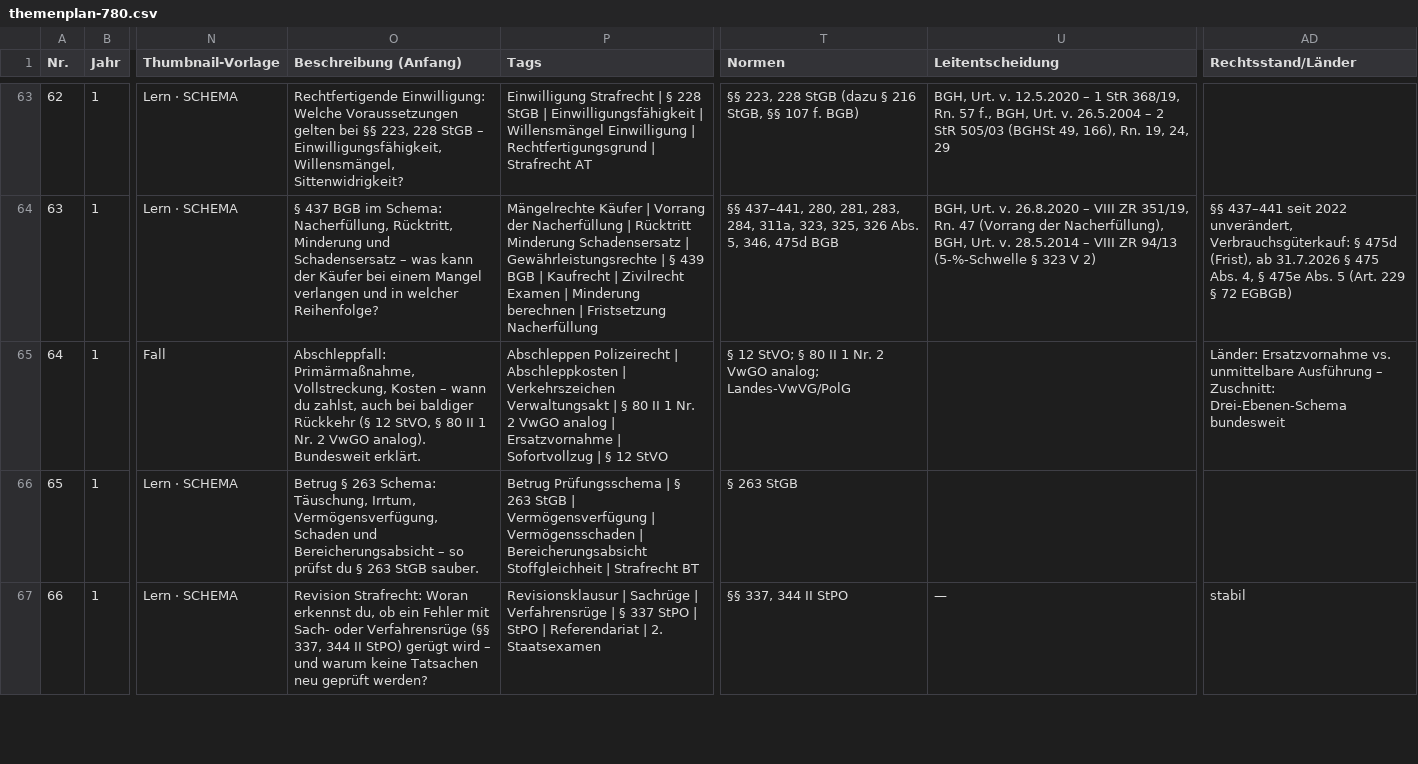
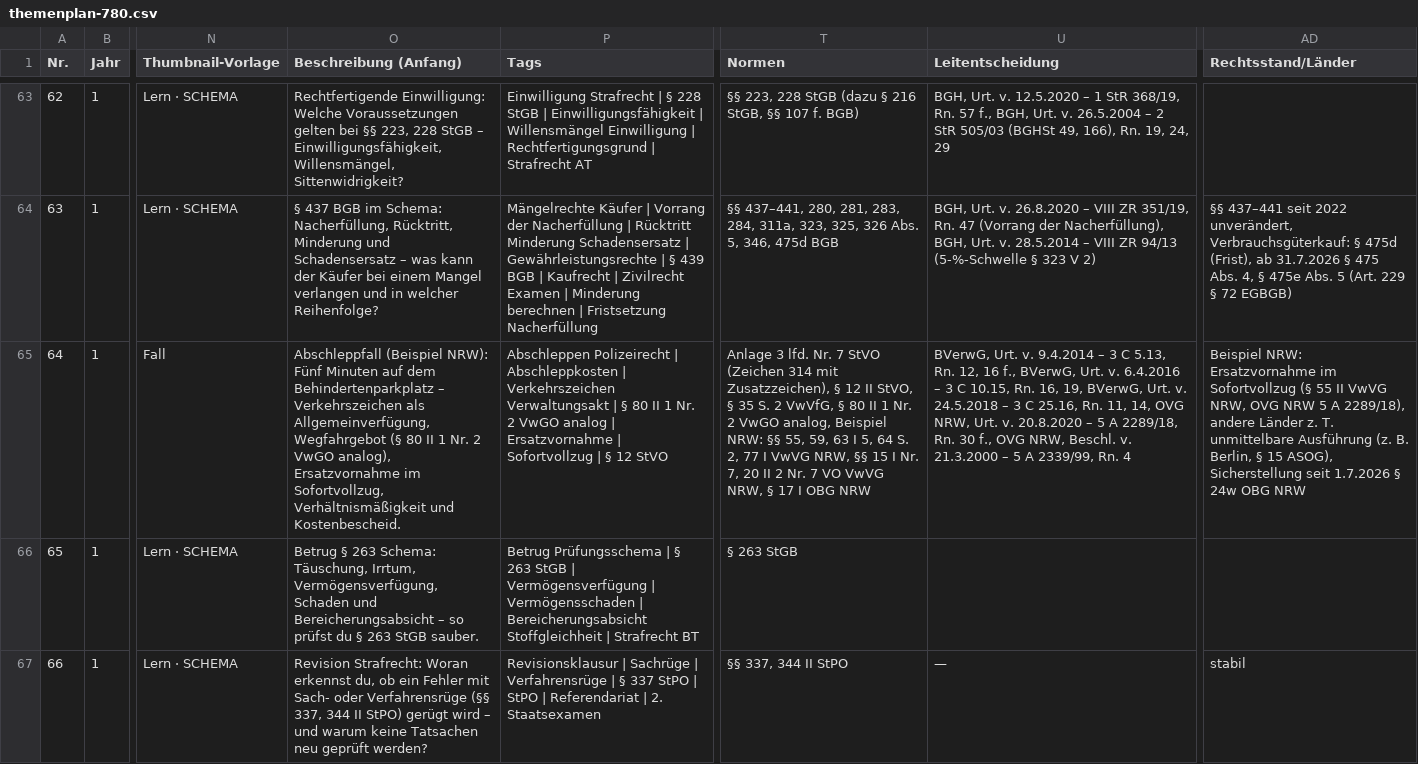
Before and after one commit to Ccan-devoloper/herrjurist, a CSV file: youtube/themenplanung/themenplan-780.csv, drawn as a sheet; only a part is shown, gaps mark what is left out; the diff names each change by its address in the sheet, - before the commit and + after, or states it on an @@ line.

```diff
--- a/youtube/themenplanung/themenplan-780.csv
+++ b/youtube/themenplanung/themenplan-780.csv
-O65 (Beschreibung (Anfang)): Abschleppfall: Primärmaßnahme, Vollstreckung, Kosten – wann du zahlst, auch bei baldiger Rückkehr (§ 12 StVO, § 80 II 1 Nr. 2 VwGO analog). Bundesweit erklärt.
+O65 (Beschreibung (Anfang)): Abschleppfall (Beispiel NRW): Fünf Minuten auf dem Behindertenparkplatz – Verkehrszeichen als Allgemeinverfügung, Wegfahrgebot (§ 80 II 1 Nr. 2 VwGO analog), Ersatzvornahme im Sofortvollzug, Verhältnismäßigkeit und Kostenbescheid.
-T65 (Normen): § 12 StVO; § 80 II 1 Nr. 2 VwGO analog; Landes-VwVG/PolG
+T65 (Normen): Anlage 3 lfd. Nr. 7 StVO (Zeichen 314 mit Zusatzzeichen), § 12 II StVO, § 35 S. 2 VwVfG, § 80 II 1 Nr. 2 VwGO analog, Beispiel NRW: §§ 55, 59, 63 I 5, 64 S. 2, 77 I VwVG NRW, §§ 15 I Nr. 7, 20 II 2 Nr. 7 VO VwVG NRW, § 17 I OBG NRW
-U65 (Leitentscheidung): (empty)
+U65 (Leitentscheidung): BVerwG, Urt. v. 9.4.2014 – 3 C 5.13, Rn. 12, 16 f., BVerwG, Urt. v. 6.4.2016 – 3 C 10.15, Rn. 16, 19, BVerwG, Urt. v. 24.5.2018 – 3 C 25.16, Rn. 11, 14, OVG NRW, Urt. v. 20.8.2020 – 5 A 2289/18, Rn. 30 f., OVG NRW, Beschl. v. 21.3.2000 – 5 A 2339/99, Rn. 4
-AD65 (Rechtsstand/Länder): Länder: Ersatzvornahme vs. unmittelbare Ausführung – Zuschnitt: Drei-Ebenen-Schema bundesweit
+AD65 (Rechtsstand/Länder): Beispiel NRW: Ersatzvornahme im Sofortvollzug (§ 55 II VwVG NRW, OVG NRW 5 A 2289/18), andere Länder z. T. unmittelbare Ausführung (z. B. Berlin, § 15 ASOG), Sicherstellung seit 1.7.2026 § 24w OBG NRW
```
Also changed, not shown: 3 other files.
